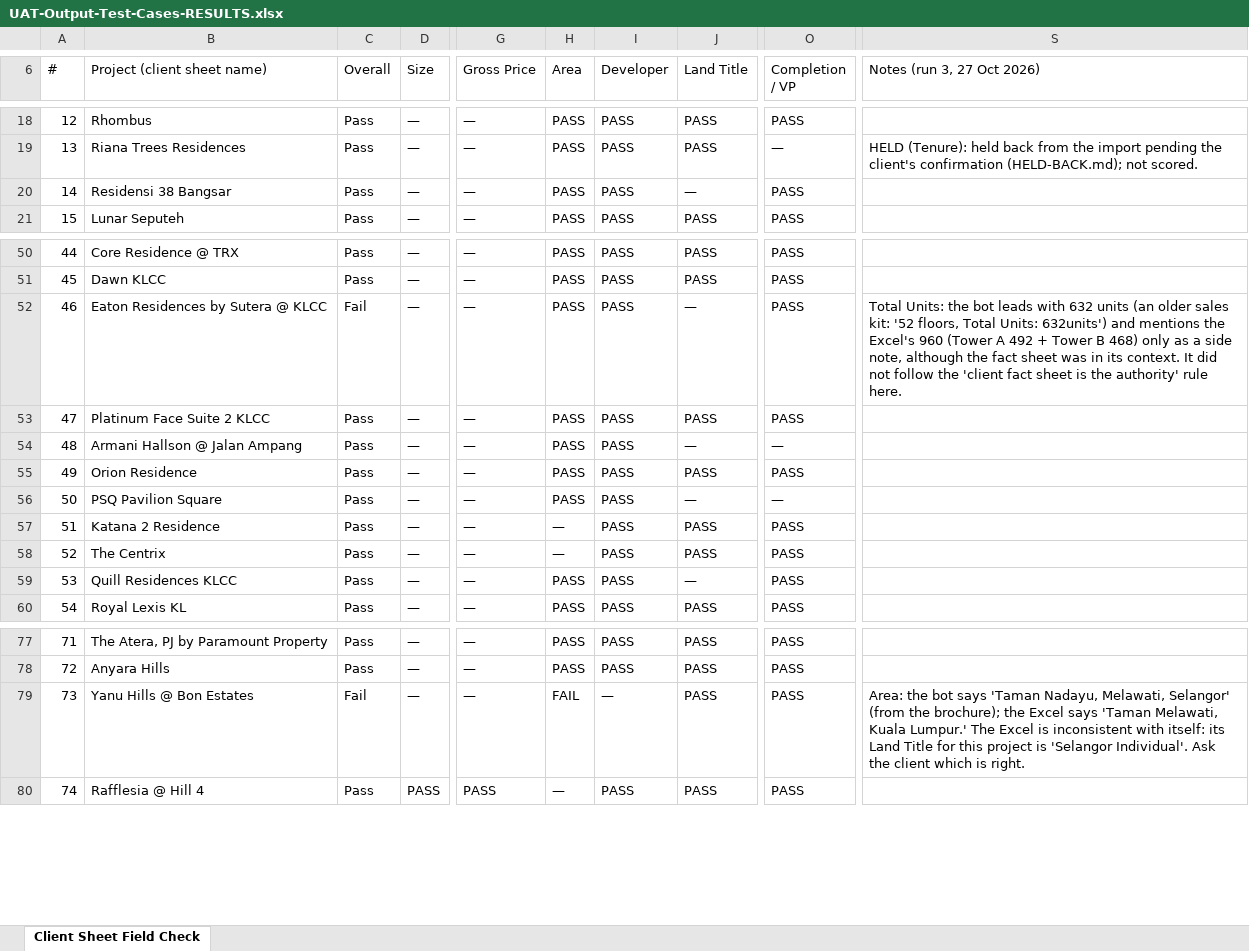
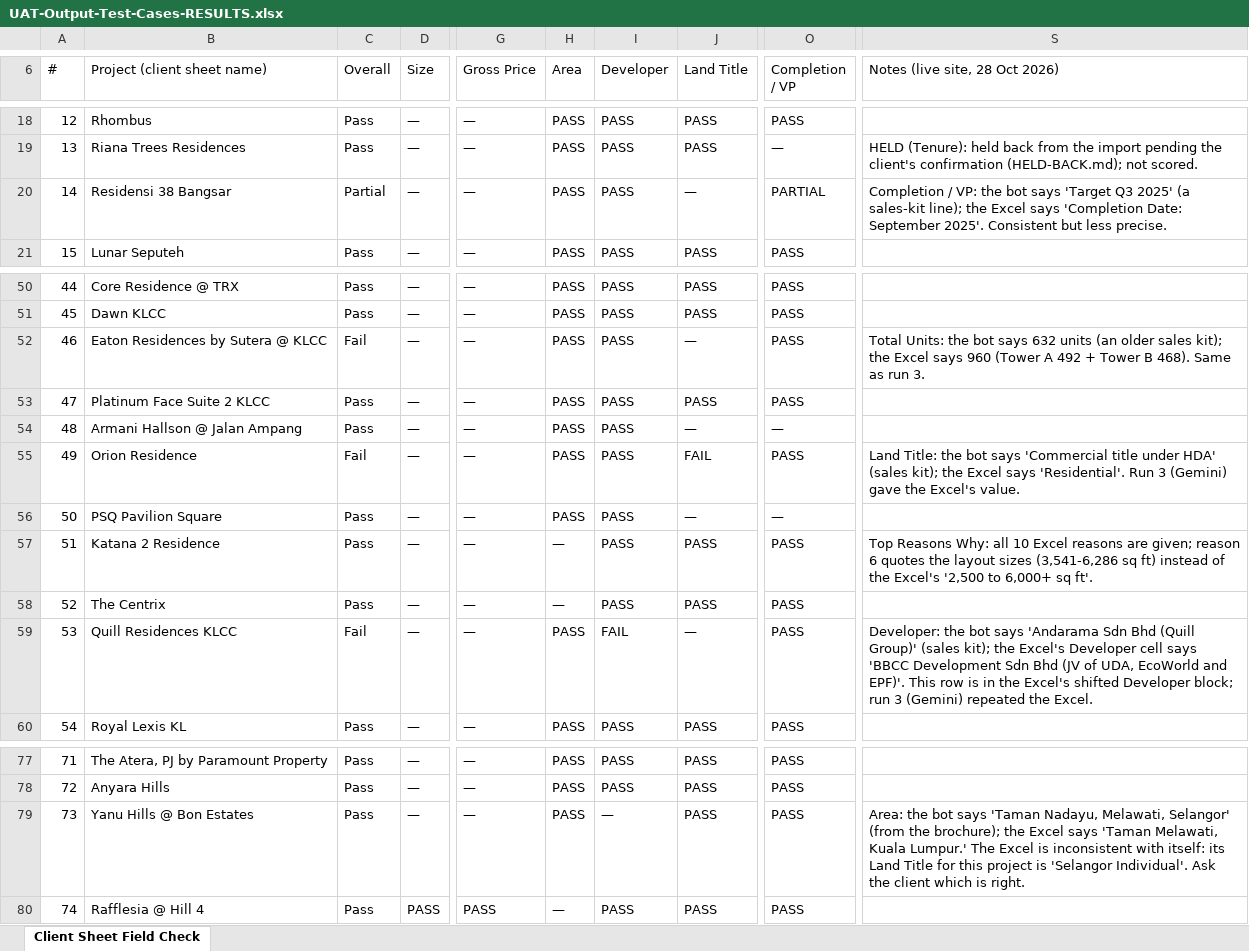
Before and after one commit to kayinleong/cy-csaiagent, an Excel workbook: docs/UAT-Output-Test-Cases-RESULTS.xlsx, sheet Client Sheet Field Check, drawn as a sheet; only a part is shown, gaps mark what is left out; values as stored, in another font and other column widths than the file's, no cell formats; the diff covers the shown part only; the diff names each change by its address in the sheet, - before the commit and + after, or states it on an @@ line.

```diff
--- a/docs/UAT-Output-Test-Cases-RESULTS.xlsx (sheet Client Sheet Field Check)
+++ b/docs/UAT-Output-Test-Cases-RESULTS.xlsx (sheet Client Sheet Field Check)
-S6: Notes (run 3, 27 Oct 2026)
+S6: Notes (live site, 28 Oct 2026)
-C20 (Overall): Pass
+C20 (Overall): Partial
-O20 (Completion / VP): PASS
+O20 (Completion / VP): PARTIAL
-S20 (Notes (live site, 28 Oct 2026)): (empty)
+S20 (Notes (live site, 28 Oct 2026)): Completion / VP: the bot says 'Target Q3 2025' (a sales-kit line); the Excel says 'Completion Date: September 2025'. Consistent but less precise.
-S52 (Notes (live site, 28 Oct 2026)): …the bot leads with 632 units (an older sales kit: '52 floors, Total Units: 632units') and mentions the Excel's 960 (Tower A 492 + Tower B 468) only as a side note, although the fact sheet was in its context. It did not follow the 'client fact sheet is the authority' rule here.
+S52 (Notes (live site, 28 Oct 2026)): …the bot says 632 units (an older sales kit); the Excel says 960 (Tower A 492 + Tower B 468). Same as run 3.
-C55 (Overall): Pass
+C55 (Overall): Fail
-J55 (Land Title): PASS
+J55 (Land Title): FAIL
-S55 (Notes (live site, 28 Oct 2026)): (empty)
+S55 (Notes (live site, 28 Oct 2026)): Land Title: the bot says 'Commercial title under HDA' (sales kit); the Excel says 'Residential'. Run 3 (Gemini) gave the Excel's value.
-S57 (Notes (live site, 28 Oct 2026)): (empty)
+S57 (Notes (live site, 28 Oct 2026)): Top Reasons Why: all 10 Excel reasons are given; reason 6 quotes the layout sizes (3,541-6,286 sq ft) instead of the Excel's '2,500 to 6,000+ sq ft'.
-C59 (Overall): Pass
+C59 (Overall): Fail
-I59 (Developer): PASS
+I59 (Developer): FAIL
-S59 (Notes (live site, 28 Oct 2026)): (empty)
+S59 (Notes (live site, 28 Oct 2026)): Developer: the bot says 'Andarama Sdn Bhd (Quill Group)' (sales kit); the Excel's Developer cell says 'BBCC Development Sdn Bhd (JV of UDA, EcoWorld and EPF)'. This row is in the Excel's shifted Developer block; run 3 (Gemini) repeated the Excel.
-C79 (Overall): Fail
+C79 (Overall): Pass
-H79 (Area): FAIL
+H79 (Area): PASS
```
Also changed, not shown: 34 edited cells elsewhere in this sheet, cell formats.
